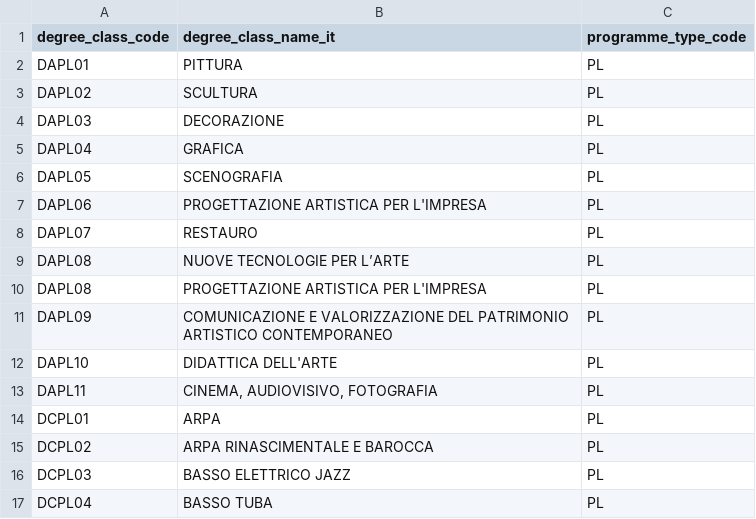
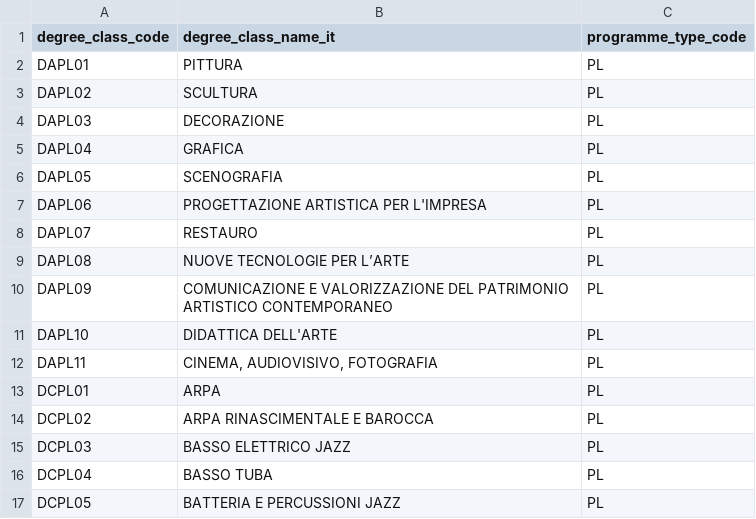
Before and after one commit to MIPA-CINECA/codifiche-mur, a CSV file: AFAM/classi.csv, drawn as a sheet; only a part is shown; the shorter side is filled out with more unchanged rows; the diff names each change by its address in the sheet, - before the commit and + after, or states it on an @@ line.

Commit message:
modificate classi AFAM

```diff
--- a/AFAM/classi.csv
+++ b/AFAM/classi.csv
-row 10: DAPL08 | PROGETTAZIONE ARTISTICA PER L'IMPRESA | PL
```
